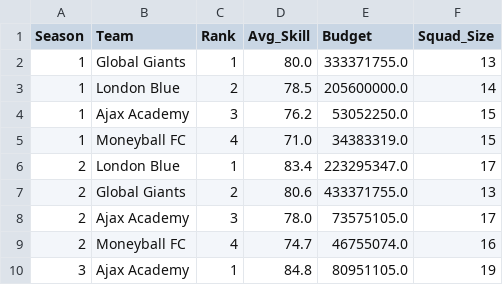
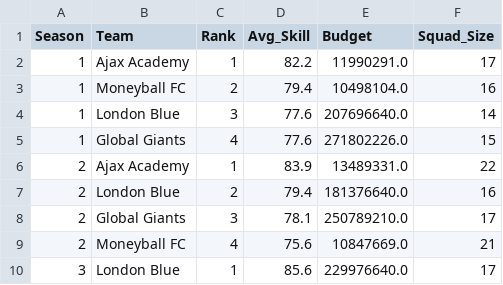
Before and after one commit to IP5216/soccer-market-sim, a CSV file: season_summary.csv, drawn as a sheet; only a part is shown; the diff covers the shown part only.

```diff
--- a/season_summary.csv
+++ b/season_summary.csv
@@ -1,10 +1,10 @@
 Season,Team,Rank,Avg_Skill,Budget,Squad_Size
-1,Global Giants,1,80.0,333371755.0,13
-1,London Blue,2,78.5,205600000.0,14
-1,Ajax Academy,3,76.2,53052250.0,15
-1,Moneyball FC,4,71.0,34383319.0,15
-2,London Blue,1,83.4,223295347.0,17
-2,Global Giants,2,80.6,433371755.0,13
-2,Ajax Academy,3,78.0,73575105.0,17
-2,Moneyball FC,4,74.7,46755074.0,16
-3,Ajax Academy,1,84.8,80951105.0,19
+1,Ajax Academy,1,82.2,11990291.0,17
+1,Moneyball FC,2,79.4,10498104.0,16
+1,London Blue,3,77.6,207696640.0,14
+1,Global Giants,4,77.6,271802226.0,15
+2,Ajax Academy,1,83.9,13489331.0,22
+2,London Blue,2,79.4,181376640.0,16
+2,Global Giants,3,78.1,250789210.0,17
+2,Moneyball FC,4,75.6,10847669.0,21
+3,London Blue,1,85.6,229976640.0,17
```
Also changed, not shown: 40 edited cells elsewhere in this file, transfer_data.csv, 2 other files.
